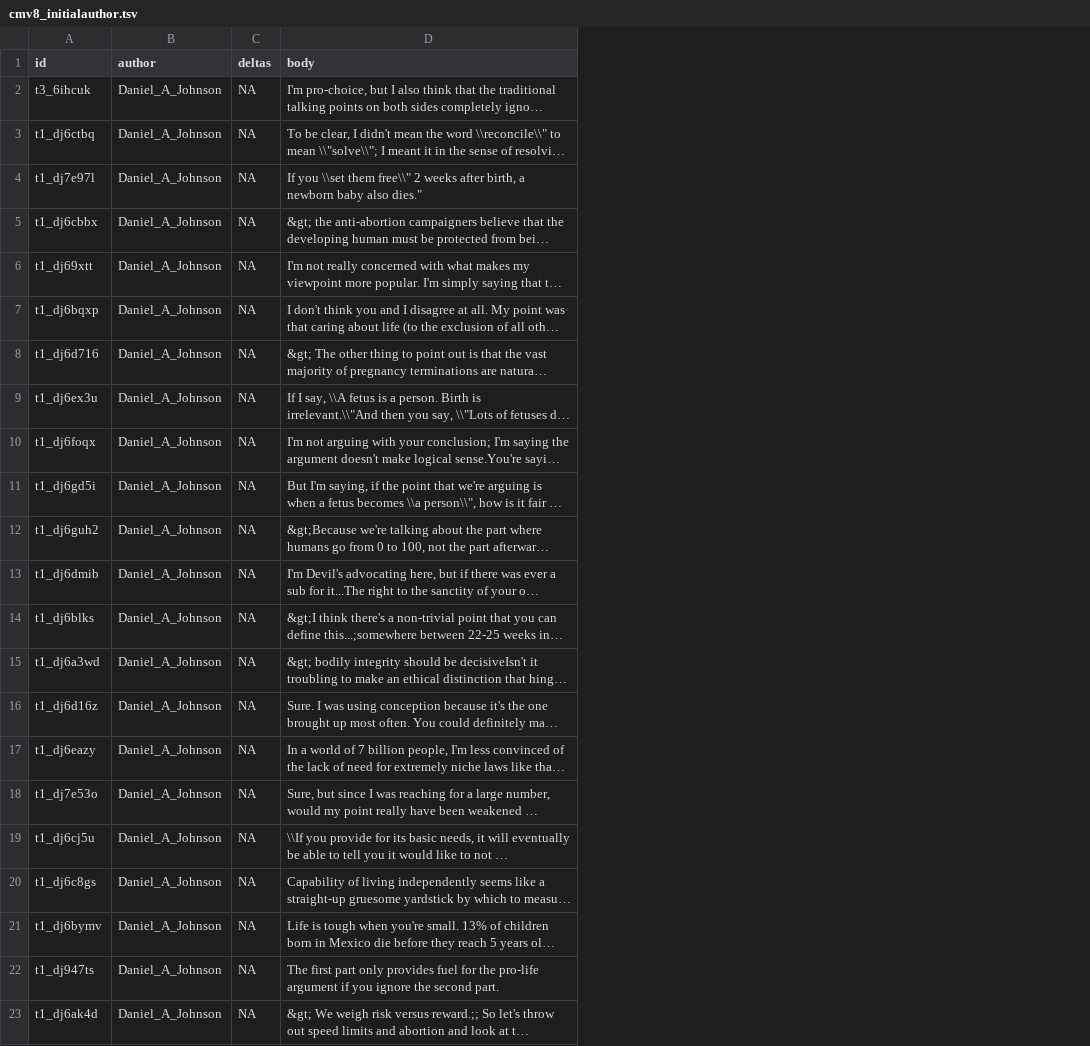
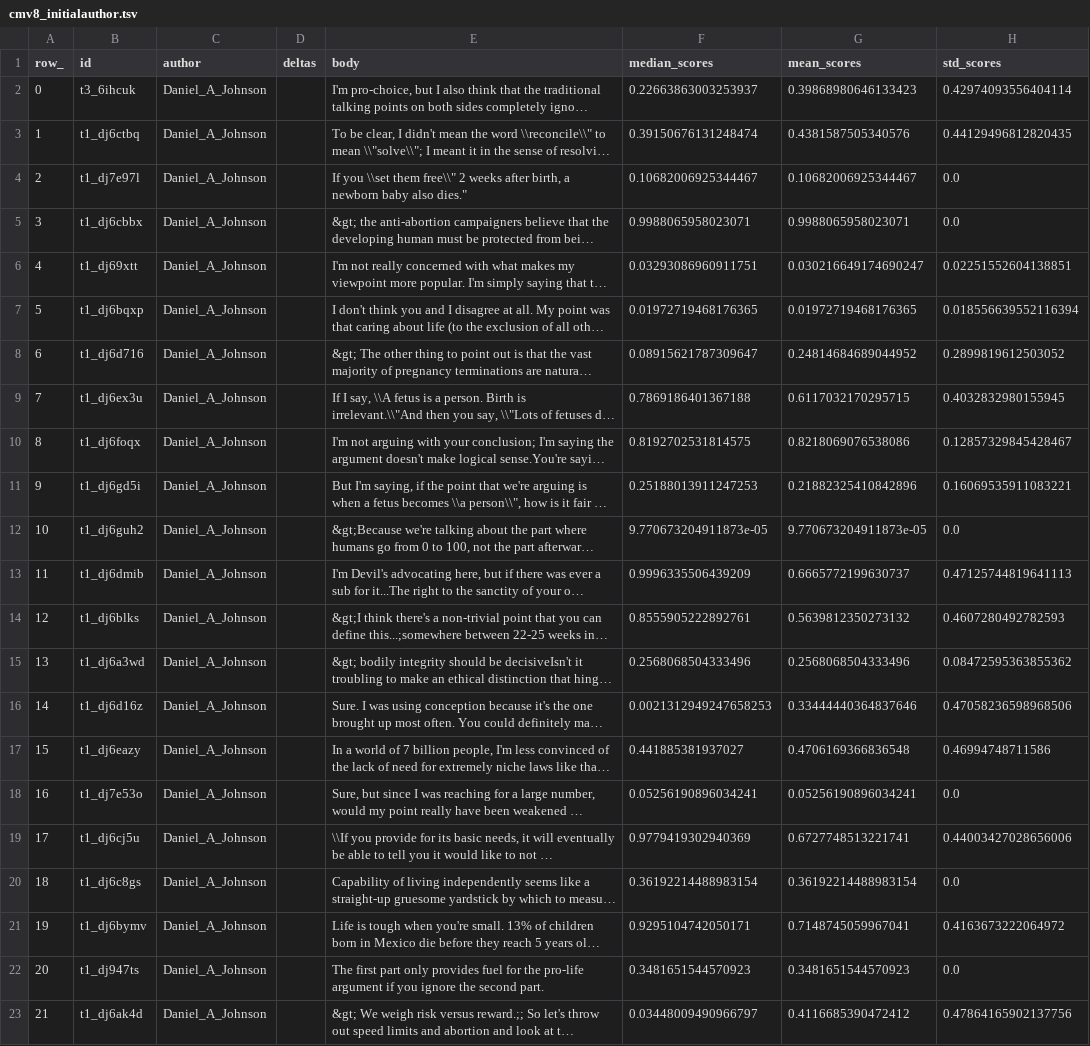
Before and after one commit to chri4354/conversation_dynamics, a TSV file: target_conversations/output_initialauthors/cmv8_initialauthor.tsv, drawn as a sheet; long unchanged cells end in …; addresses are those after the commit; the diff names each change by its address in the sheet, - before the commit and + after, or states it on an @@ line.

```diff
--- a/target_conversations/output_initialauthors/cmv8_initialauthor.tsv
+++ b/target_conversations/output_initialauthors/cmv8_initialauthor.tsv
+column A (row_), rows 2-23: 0 | 1 | 2 | 3 | 4 | 5 | 6 | 7 | 8 | 9 | 10 | 11 | 12 | 13 | 14 | 15 | 16 | 17 | 18 | 19 | 20 | 21
+column F (median_scores), rows 2-23: 0.22663863003253937 | 0.39150676131248474 | 0.10682006925344467 | 0.9988065958023071 | 0.03293086960911751 | 0.01972719468176365 | 0.08915621787309647 | 0.7869186401367188 | 0.8192702531814575 | 0.25188013911247253 | 9.770673204911873e-05 | 0.9996335506439209 | 0.8555905222892761 | 0.2568068504333496 | 0.0021312949247658253 | 0.441885381937027 | 0.05256190896034241 | 0.9779419302940369 | 0.36192214488983154 | 0.9295104742050171 | 0.3481651544570923 | 0.03448009490966797
+column G (mean_scores), rows 2-23: 0.39868980646133423 | 0.4381587505340576 | 0.10682006925344467 | 0.9988065958023071 | 0.030216649174690247 | 0.01972719468176365 | 0.24814684689044952 | 0.6117032170295715 | 0.8218069076538086 | 0.21882325410842896 | 9.770673204911873e-05 | 0.6665772199630737 | 0.5639812350273132 | 0.2568068504333496 | 0.33444440364837646 | 0.4706169366836548 | 0.05256190896034241 | 0.6727748513221741 | 0.36192214488983154 | 0.7148745059967041 | 0.3481651544570923 | 0.4116685390472412
+column H (std_scores), rows 2-23: 0.42974093556404114 | 0.44129496812820435 | 0.0 | 0.0 | 0.02251552604138851 | 0.018556639552116394 | 0.2899819612503052 | 0.4032832980155945 | 0.12857329845428467 | 0.16069535911083221 | 0.0 | 0.47125744819641113 | 0.4607280492782593 | 0.08472595363855362 | 0.47058236598968506 | 0.46994748711586 | 0.0 | 0.44003427028656006 | 0.0 | 0.4163673222064972 | 0.0 | 0.47864165902137756
-D2:D23 (deltas): NA
+D2:D23 (deltas): (empty)
```
Also changed, not shown: target_conversations/output_initialauthors/cmv1_initialauthor.tsv, target_conversations/output_initialauthors/cmv3_initialauthor.tsv, 15 other files.
